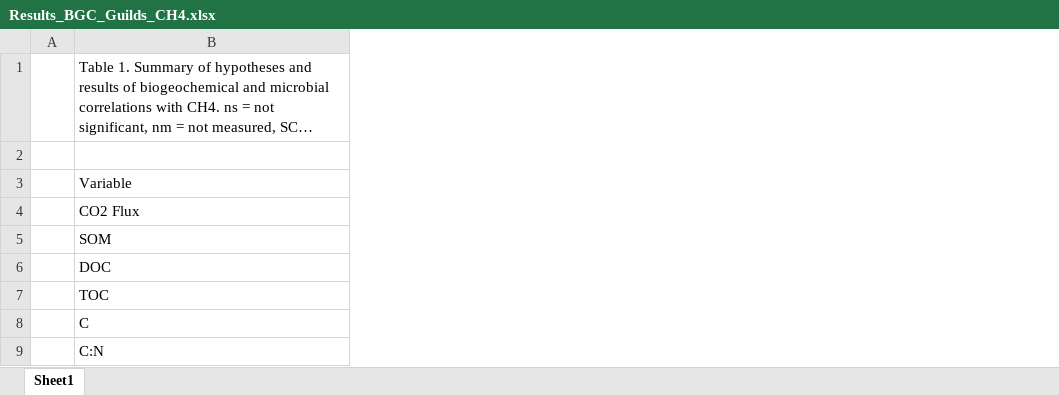
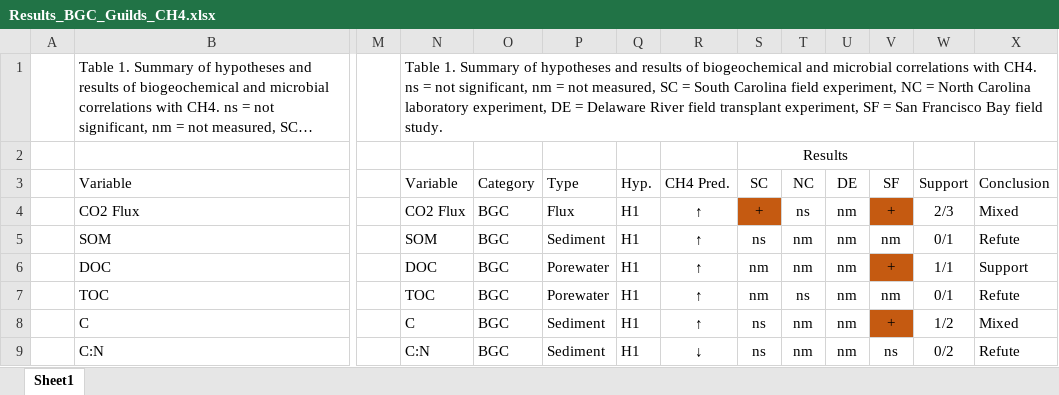
Before and after one commit to cliffbueno/EastCoast, an Excel workbook: Results_BGC_Guilds_CH4.xlsx, sheet Sheet1, drawn as a sheet; only a part is shown, gaps mark what is left out; long unchanged cells end in …; values as stored, in another font and other column widths than the file's, no borders; the diff names each change by its address in the sheet, - before the commit and + after, or states it on an @@ line.

```diff
--- a/Results_BGC_Guilds_CH4.xlsx (sheet Sheet1)
+++ b/Results_BGC_Guilds_CH4.xlsx (sheet Sheet1)
+column M, empty
+column N, rows 1-9: Table 1. Summary of hypotheses and results of biogeochemical and microbial correlations with CH4. ns = not significant, nm = not measured, SC = South Carolina field experiment, NC = North Carolina laboratory experiment, DE = Delaware River field transplant experiment, SF = San Francisco Bay field study. |  | Variable | CO2 Flux | SOM | DOC | TOC | C | C:N
+column O, rows 3-9: Category | BGC | BGC | BGC | BGC | BGC | BGC
+column P, rows 3-9: Type | Flux | Sediment | Porewater | Porewater | Sediment | Sediment
+column Q, rows 3-9: Hyp. | H1 | H1 | H1 | H1 | H1 | H1
+column R, rows 3-9: CH4 Pred. | ↑ | ↑ | ↑ | ↑ | ↑ | ↓
+column S, rows 2-9: Results | SC | + | ns | nm | nm | ns | ns
+column T, rows 3-9: NC | ns | nm | nm | ns | nm | nm
+column U, rows 3-9: DE | nm | nm | nm | nm | nm | nm
+column V, rows 3-9: SF | + | nm | + | nm | + | ns
+column W, rows 3-9: Support | 2/3 | 0/1 | 1/1 | 0/1 | 1/2 | 0/2
+column X, rows 3-9: Conclusion | Mixed | Refute | Support | Refute | Mixed | Refute
```
Also changed, not shown: 24 other files.
